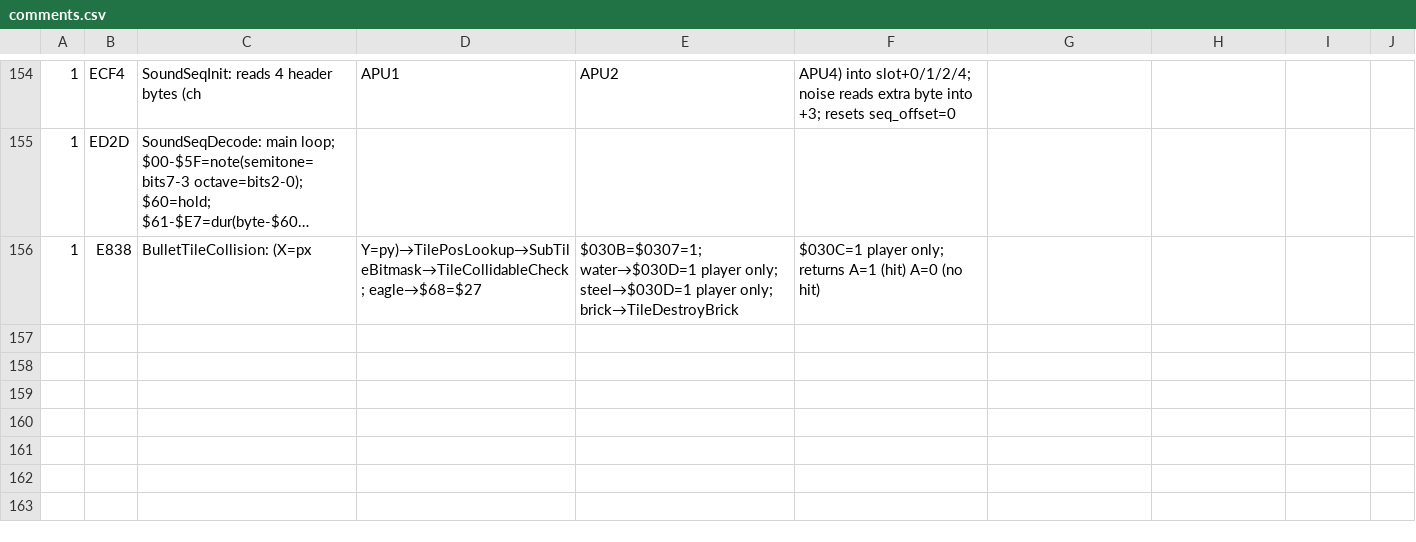
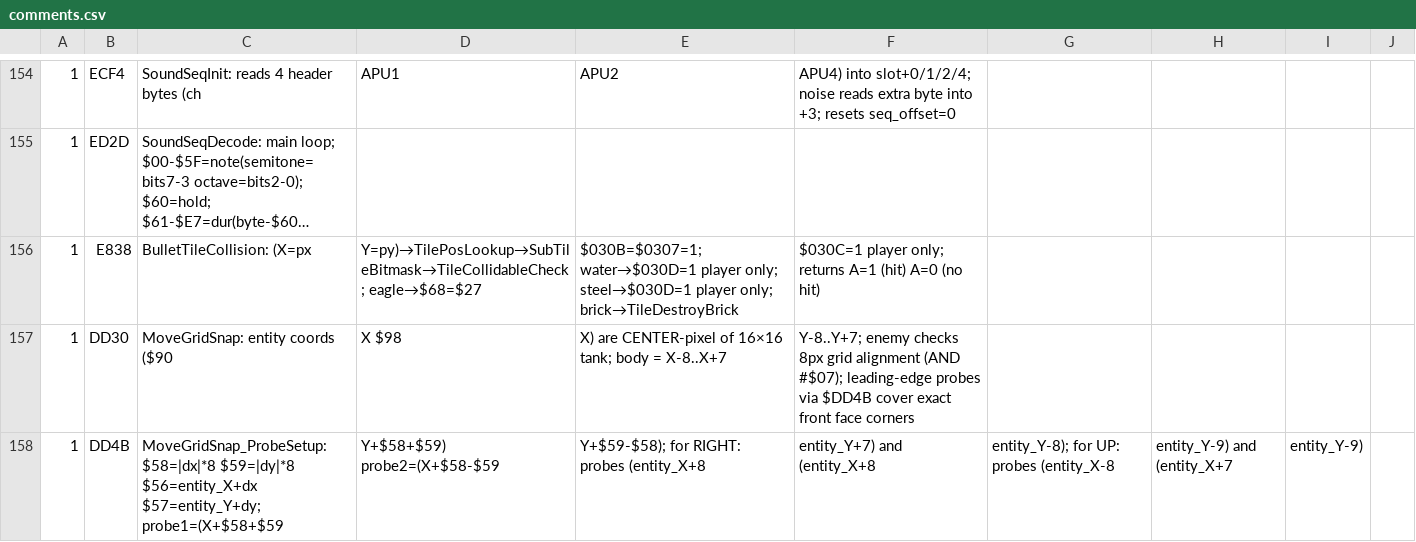
Before and after one commit to vgrichina/battlecity, a CSV file: comments.csv, drawn as a sheet; only a part is shown, gaps mark what is left out; long unchanged cells end in ….

Commit message:
RE loop session 7: Verify entity position convention — **DONE**: ROM uses **CENTER-pixel convention**. Proven by MoveGridSnap ($DD30) collision probes at $DD4B–$DDAA: for RIGHT movement, dx=+1 so $58=8, $59=0; first probe_X = entity_X+8 (one past right edge), probe_Y_bot = entity_Y+7 (bottom edge), probe_Y_top = entity_Y-8 (top edge); for UP, dx=0 dy=-1 so $58=0, $59=0xF8=-8; probe_Y = entity_Y-9 (one past top edge), probe_X_left = entity_X-8 (left edge), probe_X_right = entity_X+7 (right edge). Tank body spans **X: entity_X-8 to entity_X+7, Y: entity_Y-8 to entity_Y+7 (16×16px)**. Probe division by 8 in $D733 (3×LSR) converts pixel coords to NES tile indices. Spawn values ($E537–$E53A): P1=(88,216), P2=(152,216) are centers; field starts at (24,24), so P1 center→tile (4,12) = standard Battle City spawn position ✓. **Web port bugs**: (1) e.x/e.y treated as top-left → all tanks 8px right+down from ROM position; (2) TANK_SZ=14 should be 16 (ROM hitbox is entity_X±8 = 16px wide); (3) web `canMove()` checks 4 corners of 14×14 box at 16px game-tile granularity while ROM checks two leading-edge points at 8px NES-tile granularity → partial brick variants (left-col, right-col, etc.) may allow/block movement incorrectly.

```diff
--- a/comments.csv
+++ b/comments.csv
@@ -156 +156,3 @@
 1,E838,BulletTileCollision: (X=px,Y=py)→TilePosLookup→SubTileBitmask→TileCollidableCheck; eagle→$68=$27,$030B=$0307=1; water→$030D=1 player only; steel→$030D=1 player only; brick→TileDestroyBrick,$030C=1 player only; returns A=1 (hit) A=0 (no hit)
+1,DD30,MoveGridSnap: entity coords ($90,X $98,X) are CENTER-pixel of 16×16 tank; body = X-8..X+7, Y-8..Y+7; enemy checks 8px grid alignment (AND #$07); leading-edge probes via $DD4B cover exact front face corners
+1,DD4B,MoveGridSnap_ProbeSetup: $58=|dx|*8 $59=|dy|*8 $56=entity_X+dx $57=entity_Y+dy; probe1=(X+$58+$59,Y+$58+$59) probe2=(X+$58-$59,Y+$59-$58); for RIGHT: probes (entity_X+8,entity_Y+7) and (entity_X+8,entity_Y-8); for UP: probes (entity_X-8,entity_Y-9) and (entity_X+7,entity_Y-9)
```
Also changed, not shown: 1 other file.
